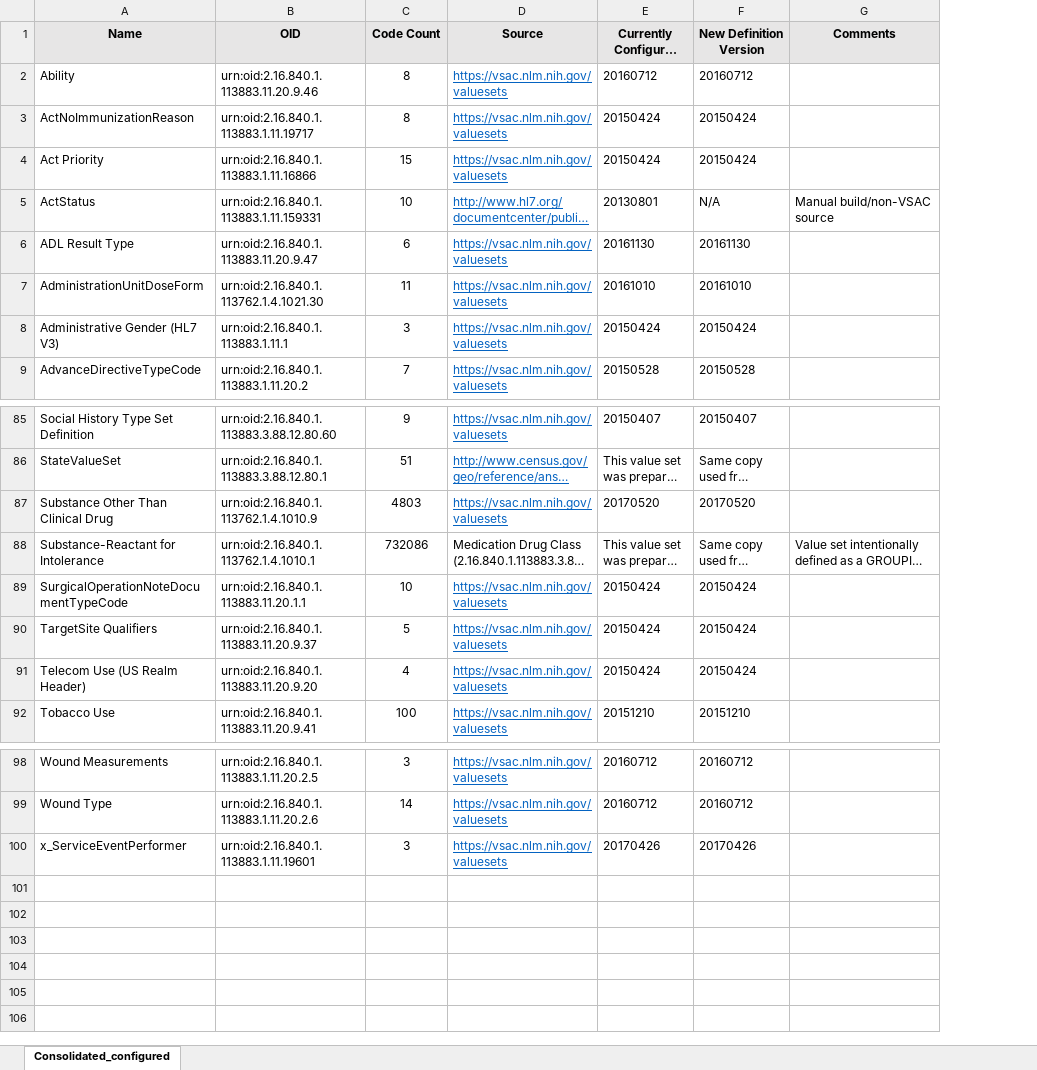
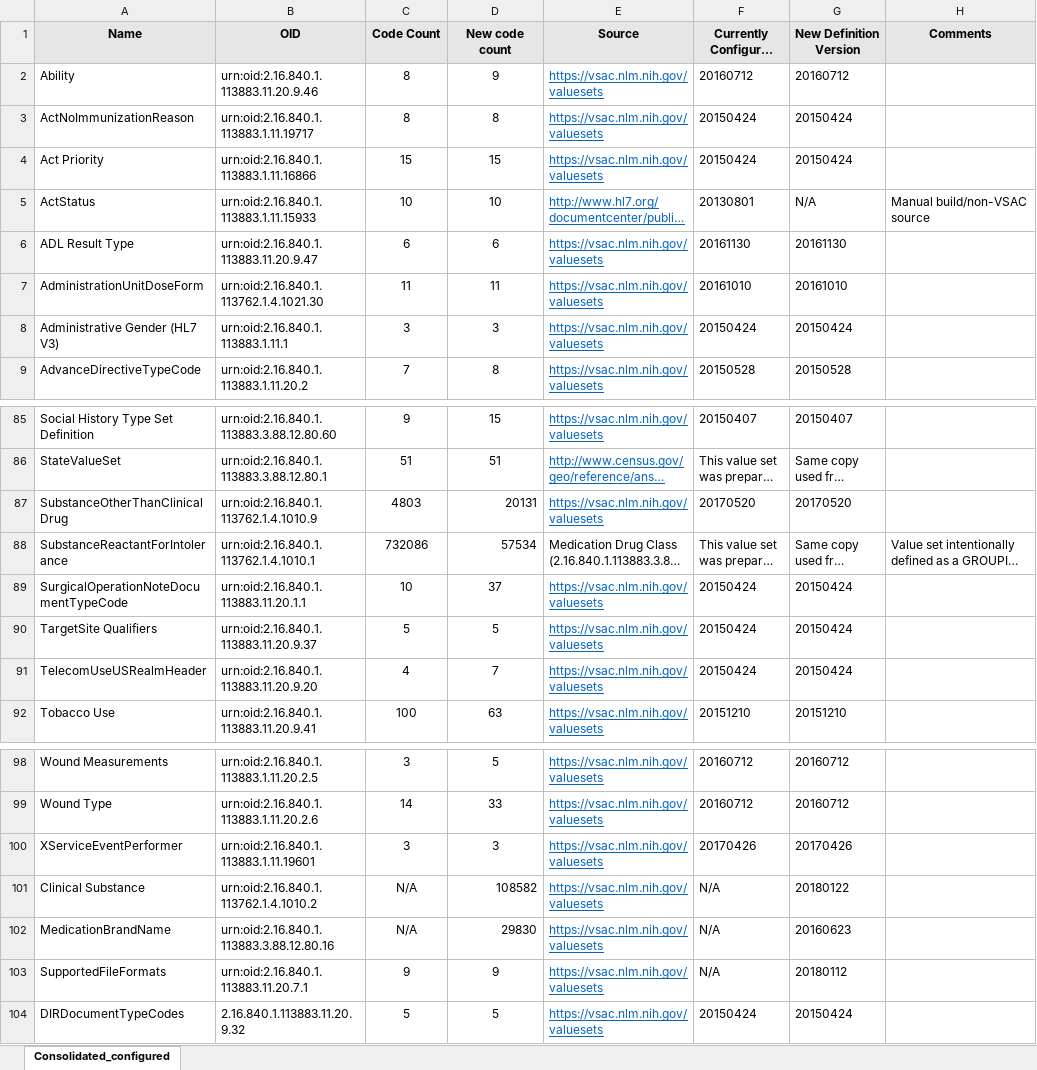
Before and after one commit to onc-healthit/code-validator-api, an Excel workbook: codevalidator-api/docs/value_set_list_with_code_count_version.xlsx, sheet Consolidated_configured, drawn as a sheet; only a part is shown, gaps mark what is left out; long unchanged cells end in …; values as stored, in another font and other column widths than the file's, no borders; conditional formats not drawn; the diff names each change by its address in the sheet, - before the commit and + after, or states it on an @@ line.

```diff
--- a/codevalidator-api/docs/value_set_list_with_code_count_version.xlsx (sheet Consolidated_configured)
+++ b/codevalidator-api/docs/value_set_list_with_code_count_version.xlsx (sheet Consolidated_configured)
+column D (New code count), rows 2-9: 9 | 8 | 15 | 10 | 6 | 11 | 3 | 8; rows 85-92: 15 | 51 | 20131 | 57534 | 37 | 5 | 7 | 63; rows 98-100: 5 | 33 | 3
-B5 (OID): urn:oid:2.16.840.1.113883.1.11.159331
+B5 (OID): urn:oid:2.16.840.1.113883.1.11.15933
-A87 (Name): Substance Other Than Clinical Drug
+A87 (Name): SubstanceOtherThanClinical Drug
-A88 (Name): Substance-Reactant for Intolerance
+A88 (Name): SubstanceReactantForIntolerance
-A91 (Name): Telecom Use (US Realm Header)
+A91 (Name): TelecomUseUSRealmHeader
-A100 (Name): x_ServiceEventPerformer
+A100 (Name): XServiceEventPerformer
+row 101: Clinical Substance | urn:oid:2.16.840.1.113762.1.4.1010.2 | N/A | 108582 | https://vsac.nlm.nih.gov/valuesets | N/A | 20180122
+row 102: MedicationBrandName | urn:oid:2.16.840.1.113883.3.88.12.80.16 | N/A | 29830 | https://vsac.nlm.nih.gov/valuesets | N/A | 20160623
+row 103: SupportedFileFormats | urn:oid:2.16.840.1.113883.11.20.7.1 | 9 | 9 | https://vsac.nlm.nih.gov/valuesets | N/A | 20180112
+row 104: DIRDocumentTypeCodes | 2.16.840.1.113883.11.20.9.32 | 5 | 5 | https://vsac.nlm.nih.gov/valuesets | 20150424 | 20150424
```
Also changed, not shown: 22 other files.
